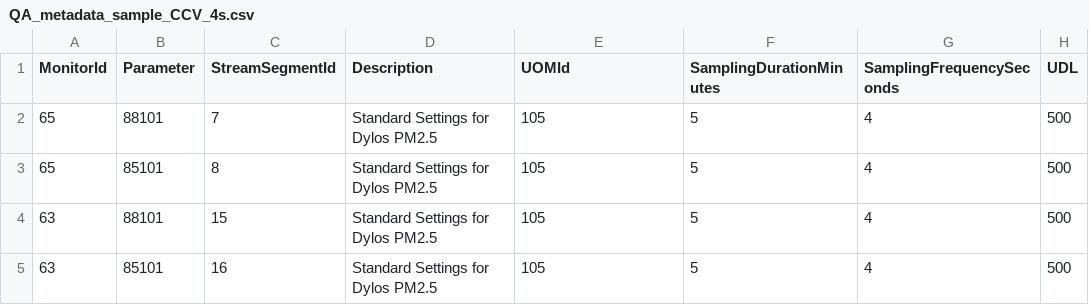
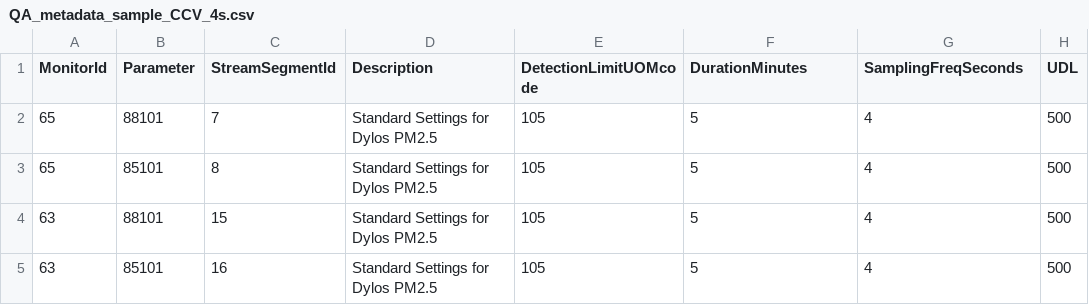
Before and after one commit to rhann1/QAQC_Pipeline, a CSV file: sample_QA_metadata/QA_metadata_sample_CCV_4s.csv, drawn as a sheet; only a part is shown; the diff names each change by its address in the sheet, - before the commit and + after, or states it on an @@ line.

```diff
--- a/sample_QA_metadata/QA_metadata_sample_CCV_4s.csv
+++ b/sample_QA_metadata/QA_metadata_sample_CCV_4s.csv
-E1: UOMId
+E1: DetectionLimitUOMcode
-F1: SamplingDurationMinutes
+F1: DurationMinutes
-G1: SamplingFrequencySeconds
+G1: SamplingFreqSeconds
```
Also changed, not shown: sample_QA_metadata/QA_metadata_sample_CCV_16s.csv, 1 other file.
